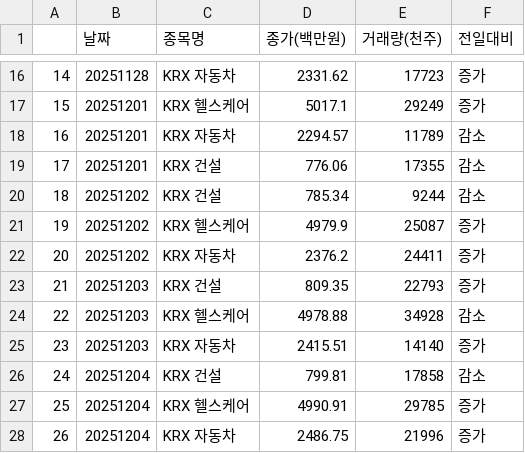
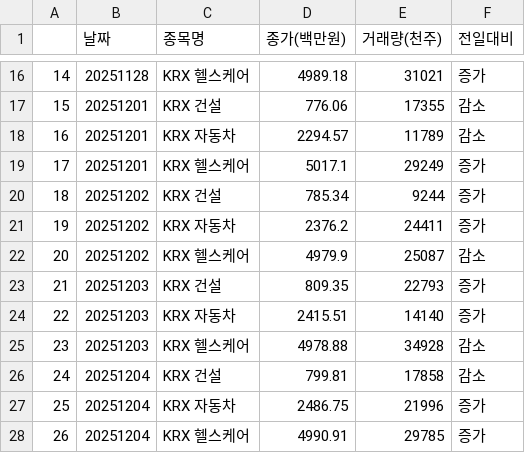
Before and after one commit to hora4444/ai, a CSV file: source/10_1stProject/data/전일대비_증감치추가.csv, drawn as a sheet; only a part is shown, gaps mark what is left out; the diff covers the shown part only.

```diff
--- a/source/10_1stProject/data/전일대비_증감치추가.csv
+++ b/source/10_1stProject/data/전일대비_증감치추가.csv
@@ -16,13 +16,13 @@
-14,20251128,KRX 자동차,2331.62,17723,증가
-15,20251201,KRX 헬스케어,5017.1,29249,증가
+14,20251128,KRX 헬스케어,4989.18,31021,증가
+15,20251201,KRX 건설,776.06,17355,감소
 16,20251201,KRX 자동차,2294.57,11789,감소
-17,20251201,KRX 건설,776.06,17355,감소
-18,20251202,KRX 건설,785.34,9244,감소
-19,20251202,KRX 헬스케어,4979.9,25087,증가
-20,20251202,KRX 자동차,2376.2,24411,증가
+17,20251201,KRX 헬스케어,5017.1,29249,증가
+18,20251202,KRX 건설,785.34,9244,증가
+19,20251202,KRX 자동차,2376.2,24411,증가
+20,20251202,KRX 헬스케어,4979.9,25087,감소
 21,20251203,KRX 건설,809.35,22793,증가
-22,20251203,KRX 헬스케어,4978.88,34928,감소
-23,20251203,KRX 자동차,2415.51,14140,증가
+22,20251203,KRX 자동차,2415.51,14140,증가
+23,20251203,KRX 헬스케어,4978.88,34928,감소
 24,20251204,KRX 건설,799.81,17858,감소
-25,20251204,KRX 헬스케어,4990.91,29785,증가
-26,20251204,KRX 자동차,2486.75,21996,증가
+25,20251204,KRX 자동차,2486.75,21996,증가
+26,20251204,KRX 헬스케어,4990.91,29785,증가
```
Also changed, not shown: 120 edited cells elsewhere in this file, 25 other files.
